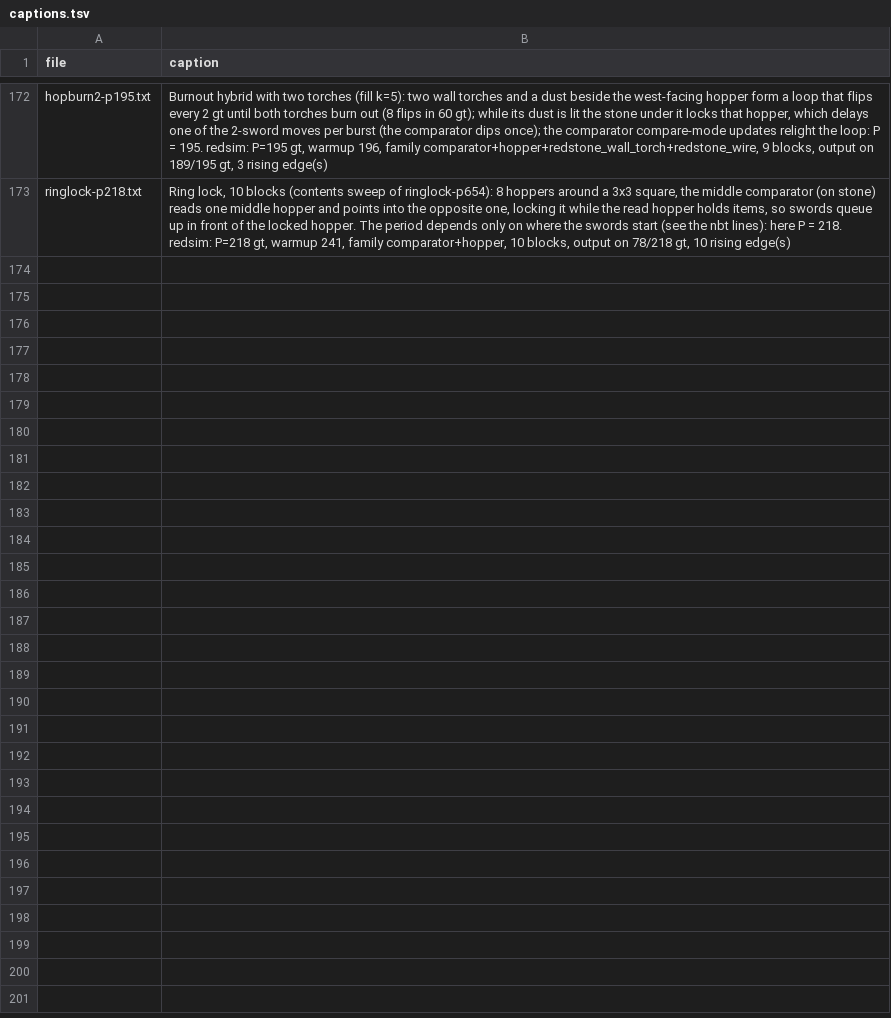
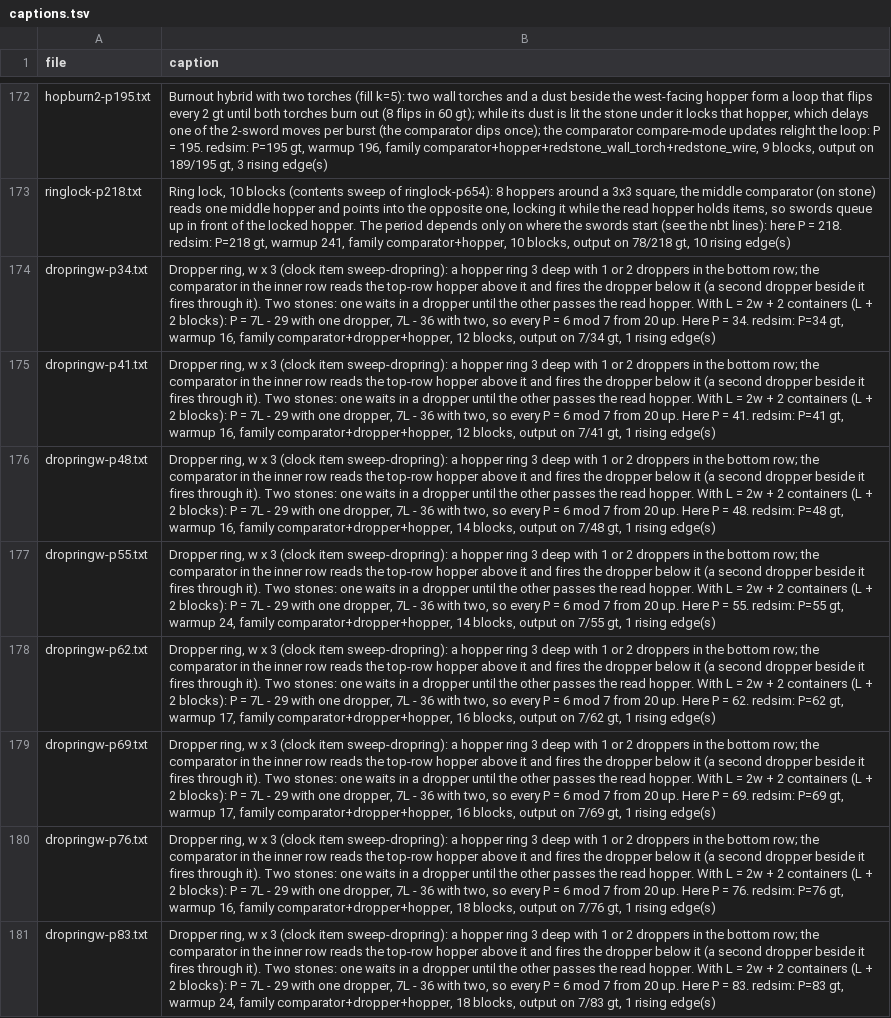
Before and after one commit to vjeux/minecraft-tas, a TSV file: designs/clocks/archive/captions.tsv, drawn as a sheet; only a part is shown, gaps mark what is left out.

```diff
--- a/designs/clocks/archive/captions.tsv
+++ b/designs/clocks/archive/captions.tsv
@@ -173 +173,9 @@ hopburn2-p195.txt	Burnout hybrid with two torches (fill k=5): two wall torches a
 ringlock-p218.txt	Ring lock, 10 blocks (contents sweep of ringlock-p654): 8 hoppers around a 3x3 square, the middle comparator (on stone) reads one middle hopper and points into the opposite one, locking it while the read hopper holds items, so swords queue up in front of the locked hopper. The period depends only on where the swords start (see the nbt lines): here P = 218. redsim: P=218 gt, warmup 241, family comparator+hopper, 10 blocks, output on 78/218 gt, 10 rising edge(s)
+dropringw-p34.txt	Dropper ring, w x 3 (clock item sweep-dropring): a hopper ring 3 deep with 1 or 2 droppers in the bottom row; the comparator in the inner row reads the top-row hopper above it and fires the dropper below it (a second dropper beside it fires through it). Two stones: one waits in a dropper until the other passes the read hopper. With L = 2w + 2 containers (L + 2 blocks): P = 7L - 29 with one dropper, 7L - 36 with two, so every P = 6 mod 7 from 20 up. Here P = 34. redsim: P=34 gt, warmup 16, family comparator+dropper+hopper, 12 blocks, output on 7/34 gt, 1 rising edge(s)
+dropringw-p41.txt	Dropper ring, w x 3 (clock item sweep-dropring): a hopper ring 3 deep with 1 or 2 droppers in the bottom row; the comparator in the inner row reads the top-row hopper above it and fires the dropper below it (a second dropper beside it fires through it). Two stones: one waits in a dropper until the other passes the read hopper. With L = 2w + 2 containers (L + 2 blocks): P = 7L - 29 with one dropper, 7L - 36 with two, so every P = 6 mod 7 from 20 up. Here P = 41. redsim: P=41 gt, warmup 16, family comparator+dropper+hopper, 12 blocks, output on 7/41 gt, 1 rising edge(s)
+dropringw-p48.txt	Dropper ring, w x 3 (clock item sweep-dropring): a hopper ring 3 deep with 1 or 2 droppers in the bottom row; the comparator in the inner row reads the top-row hopper above it and fires the dropper below it (a second dropper beside it fires through it). Two stones: one waits in a dropper until the other passes the read hopper. With L = 2w + 2 containers (L + 2 blocks): P = 7L - 29 with one dropper, 7L - 36 with two, so every P = 6 mod 7 from 20 up. Here P = 48. redsim: P=48 gt, warmup 16, family comparator+dropper+hopper, 14 blocks, output on 7/48 gt, 1 rising edge(s)
+dropringw-p55.txt	Dropper ring, w x 3 (clock item sweep-dropring): a hopper ring 3 deep with 1 or 2 droppers in the bottom row; the comparator in the inner row reads the top-row hopper above it and fires the dropper below it (a second dropper beside it fires through it). Two stones: one waits in a dropper until the other passes the read hopper. With L = 2w + 2 containers (L + 2 blocks): P = 7L - 29 with one dropper, 7L - 36 with two, so every P = 6 mod 7 from 20 up. Here P = 55. redsim: P=55 gt, warmup 24, family comparator+dropper+hopper, 14 blocks, output on 7/55 gt, 1 rising edge(s)
+dropringw-p62.txt	Dropper ring, w x 3 (clock item sweep-dropring): a hopper ring 3 deep with 1 or 2 droppers in the bottom row; the comparator in the inner row reads the top-row hopper above it and fires the dropper below it (a second dropper beside it fires through it). Two stones: one waits in a dropper until the other passes the read hopper. With L = 2w + 2 containers (L + 2 blocks): P = 7L - 29 with one dropper, 7L - 36 with two, so every P = 6 mod 7 from 20 up. Here P = 62. redsim: P=62 gt, warmup 17, family comparator+dropper+hopper, 16 blocks, output on 7/62 gt, 1 rising edge(s)
+dropringw-p69.txt	Dropper ring, w x 3 (clock item sweep-dropring): a hopper ring 3 deep with 1 or 2 droppers in the bottom row; the comparator in the inner row reads the top-row hopper above it and fires the dropper below it (a second dropper beside it fires through it). Two stones: one waits in a dropper until the other passes the read hopper. With L = 2w + 2 containers (L + 2 blocks): P = 7L - 29 with one dropper, 7L - 36 with two, so every P = 6 mod 7 from 20 up. Here P = 69. redsim: P=69 gt, warmup 17, family comparator+dropper+hopper, 16 blocks, output on 7/69 gt, 1 rising edge(s)
+dropringw-p76.txt	Dropper ring, w x 3 (clock item sweep-dropring): a hopper ring 3 deep with 1 or 2 droppers in the bottom row; the comparator in the inner row reads the top-row hopper above it and fires the dropper below it (a second dropper beside it fires through it). Two stones: one waits in a dropper until the other passes the read hopper. With L = 2w + 2 containers (L + 2 blocks): P = 7L - 29 with one dropper, 7L - 36 with two, so every P = 6 mod 7 from 20 up. Here P = 76. redsim: P=76 gt, warmup 16, family comparator+dropper+hopper, 18 blocks, output on 7/76 gt, 1 rising edge(s)
+dropringw-p83.txt	Dropper ring, w x 3 (clock item sweep-dropring): a hopper ring 3 deep with 1 or 2 droppers in the bottom row; the comparator in the inner row reads the top-row hopper above it and fires the dropper below it (a second dropper beside it fires through it). Two stones: one waits in a dropper until the other passes the read hopper. With L = 2w + 2 containers (L + 2 blocks): P = 7L - 29 with one dropper, 7L - 36 with two, so every P = 6 mod 7 from 20 up. Here P = 83. redsim: P=83 gt, warmup 24, family comparator+dropper+hopper, 18 blocks, output on 7/83 gt, 1 rising edge(s)
```
Also changed, not shown: designs/clocks/archive/verdicts-v1.tsv, 18 other files.
